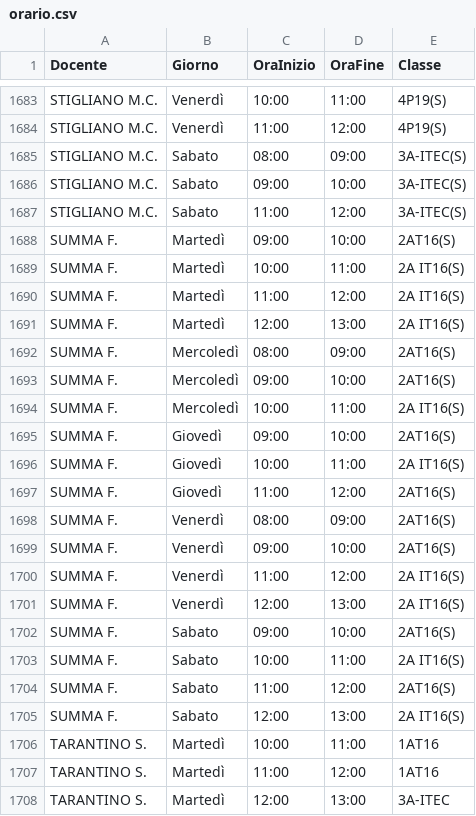
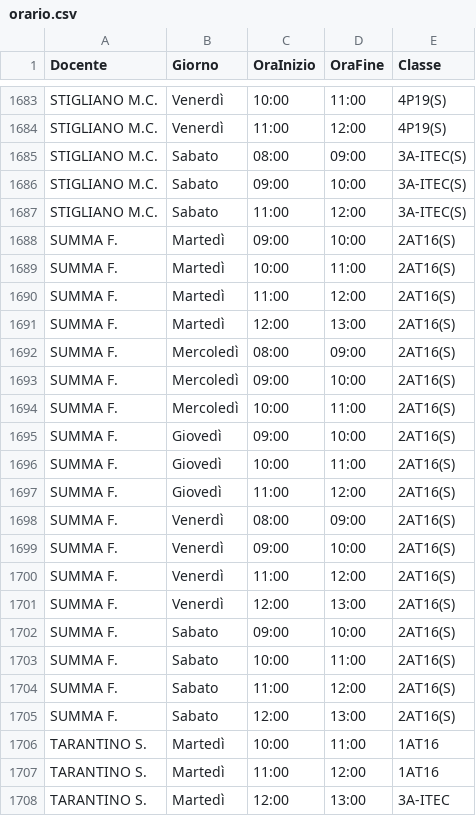
Before and after one commit to iispolicorotursi/pitago, a CSV file: orario.csv, drawn as a sheet; only a part is shown, gaps mark what is left out.

```diff
--- a/orario.csv
+++ b/orario.csv
@@ -1688,10 +1688,10 @@ STIGLIANO M.C.,Sabato,11:00,12:00,3A-ITEC(S)
 SUMMA F.,Martedì,09:00,10:00,2AT16(S)
-SUMMA F.,Martedì,10:00,11:00,2A IT16(S)
-SUMMA F.,Martedì,11:00,12:00,2A IT16(S)
-SUMMA F.,Martedì,12:00,13:00,2A IT16(S)
+SUMMA F.,Martedì,10:00,11:00,2AT16(S)
+SUMMA F.,Martedì,11:00,12:00,2AT16(S)
+SUMMA F.,Martedì,12:00,13:00,2AT16(S)
 SUMMA F.,Mercoledì,08:00,09:00,2AT16(S)
 SUMMA F.,Mercoledì,09:00,10:00,2AT16(S)
-SUMMA F.,Mercoledì,10:00,11:00,2A IT16(S)
+SUMMA F.,Mercoledì,10:00,11:00,2AT16(S)
 SUMMA F.,Giovedì,09:00,10:00,2AT16(S)
-SUMMA F.,Giovedì,10:00,11:00,2A IT16(S)
+SUMMA F.,Giovedì,10:00,11:00,2AT16(S)
 SUMMA F.,Giovedì,11:00,12:00,2AT16(S)
@@ -1699,8 +1699,8 @@ SUMMA F.,Venerdì,08:00,09:00,2AT16(S)
 SUMMA F.,Venerdì,09:00,10:00,2AT16(S)
-SUMMA F.,Venerdì,11:00,12:00,2A IT16(S)
-SUMMA F.,Venerdì,12:00,13:00,2A IT16(S)
+SUMMA F.,Venerdì,11:00,12:00,2AT16(S)
+SUMMA F.,Venerdì,12:00,13:00,2AT16(S)
 SUMMA F.,Sabato,09:00,10:00,2AT16(S)
-SUMMA F.,Sabato,10:00,11:00,2A IT16(S)
+SUMMA F.,Sabato,10:00,11:00,2AT16(S)
 SUMMA F.,Sabato,11:00,12:00,2AT16(S)
-SUMMA F.,Sabato,12:00,13:00,2A IT16(S)
+SUMMA F.,Sabato,12:00,13:00,2AT16(S)
 TARANTINO S.,Martedì,10:00,11:00,1AT16
```
Also changed, not shown: 1 other file.
